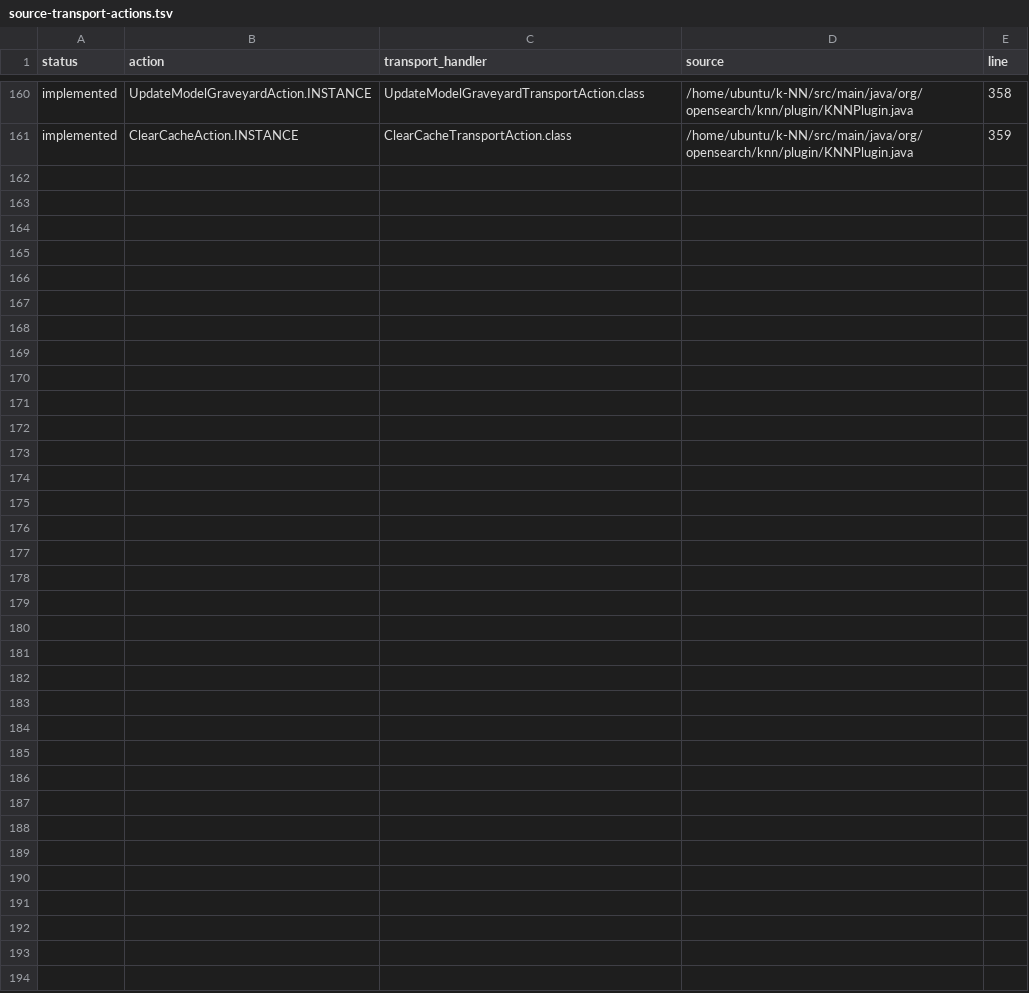
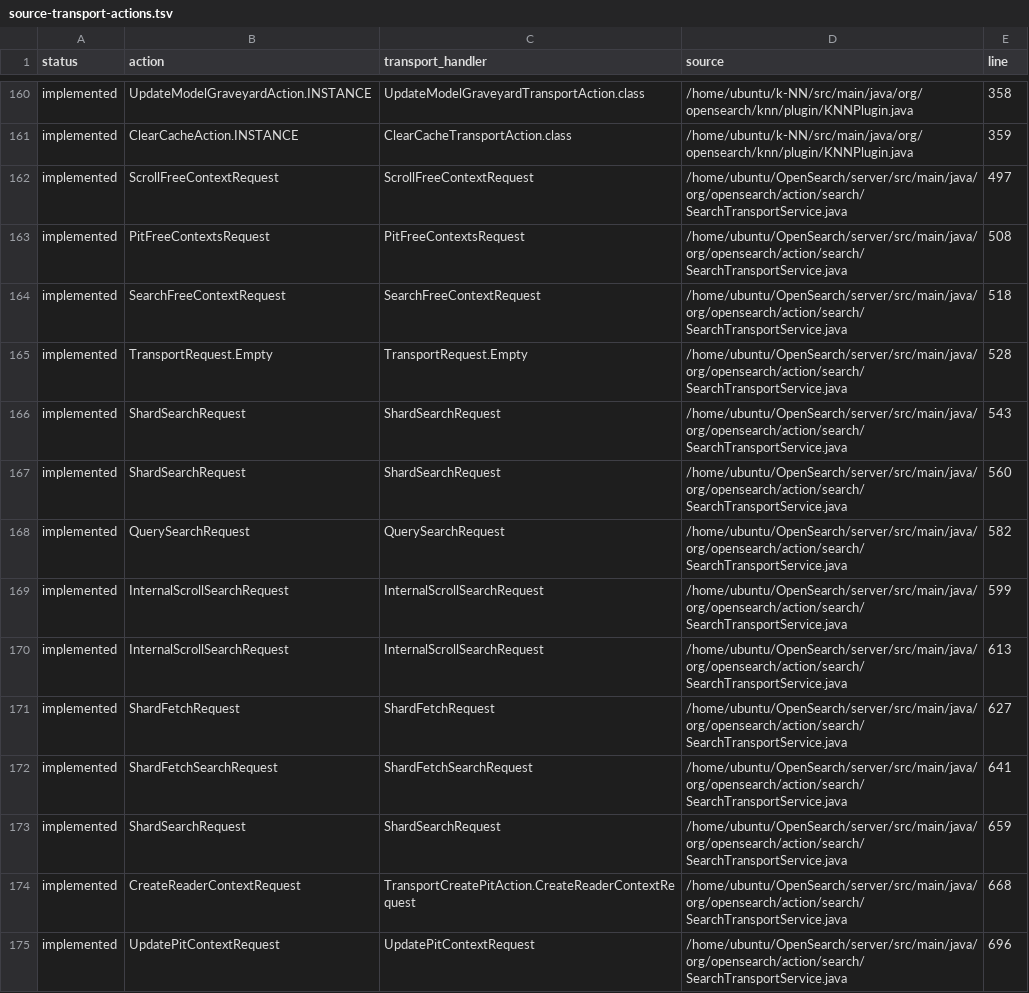
Before and after one commit to greidron/steelsearch, a TSV file: docs/rust-port/generated/source-transport-actions.tsv, drawn as a sheet; only a part is shown, gaps mark what is left out.

```diff
--- a/docs/rust-port/generated/source-transport-actions.tsv
+++ b/docs/rust-port/generated/source-transport-actions.tsv
@@ -161 +161,15 @@ implemented	UpdateModelGraveyardAction.INSTANCE	UpdateModelGraveyardTransportAct
 implemented	ClearCacheAction.INSTANCE	ClearCacheTransportAction.class	/home/ubuntu/k-NN/src/main/java/org/opensearch/knn/plugin/KNNPlugin.java	359
+implemented	ScrollFreeContextRequest	ScrollFreeContextRequest	/home/ubuntu/OpenSearch/server/src/main/java/org/opensearch/action/search/SearchTransportService.java	497
+implemented	PitFreeContextsRequest	PitFreeContextsRequest	/home/ubuntu/OpenSearch/server/src/main/java/org/opensearch/action/search/SearchTransportService.java	508
+implemented	SearchFreeContextRequest	SearchFreeContextRequest	/home/ubuntu/OpenSearch/server/src/main/java/org/opensearch/action/search/SearchTransportService.java	518
+implemented	TransportRequest.Empty	TransportRequest.Empty	/home/ubuntu/OpenSearch/server/src/main/java/org/opensearch/action/search/SearchTransportService.java	528
+implemented	ShardSearchRequest	ShardSearchRequest	/home/ubuntu/OpenSearch/server/src/main/java/org/opensearch/action/search/SearchTransportService.java	543
+implemented	ShardSearchRequest	ShardSearchRequest	/home/ubuntu/OpenSearch/server/src/main/java/org/opensearch/action/search/SearchTransportService.java	560
+implemented	QuerySearchRequest	QuerySearchRequest	/home/ubuntu/OpenSearch/server/src/main/java/org/opensearch/action/search/SearchTransportService.java	582
+implemented	InternalScrollSearchRequest	InternalScrollSearchRequest	/home/ubuntu/OpenSearch/server/src/main/java/org/opensearch/action/search/SearchTransportService.java	599
+implemented	InternalScrollSearchRequest	InternalScrollSearchRequest	/home/ubuntu/OpenSearch/server/src/main/java/org/opensearch/action/search/SearchTransportService.java	613
+implemented	ShardFetchRequest	ShardFetchRequest	/home/ubuntu/OpenSearch/server/src/main/java/org/opensearch/action/search/SearchTransportService.java	627
+implemented	ShardFetchSearchRequest	ShardFetchSearchRequest	/home/ubuntu/OpenSearch/server/src/main/java/org/opensearch/action/search/SearchTransportService.java	641
+implemented	ShardSearchRequest	ShardSearchRequest	/home/ubuntu/OpenSearch/server/src/main/java/org/opensearch/action/search/SearchTransportService.java	659
+implemented	CreateReaderContextRequest	TransportCreatePitAction.CreateReaderContextRequest	/home/ubuntu/OpenSearch/server/src/main/java/org/opensearch/action/search/SearchTransportService.java	668
+implemented	UpdatePitContextRequest	UpdatePitContextRequest	/home/ubuntu/OpenSearch/server/src/main/java/org/opensearch/action/search/SearchTransportService.java	696
```
Also changed, not shown: docs/rust-port/generated/source-compatibility-matrix.tsv, 13 other files.
